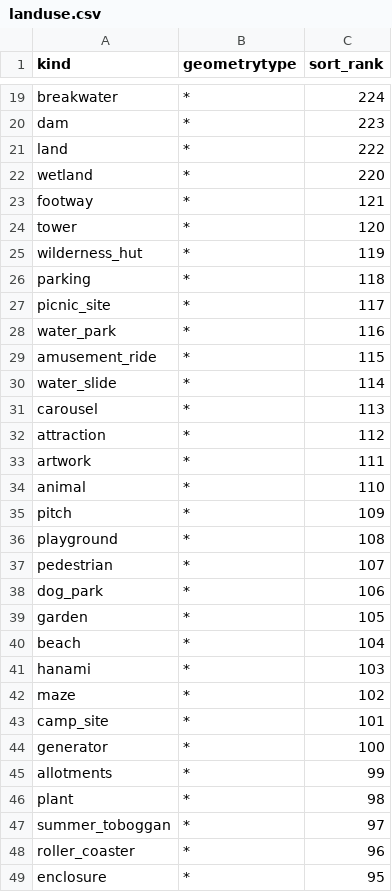
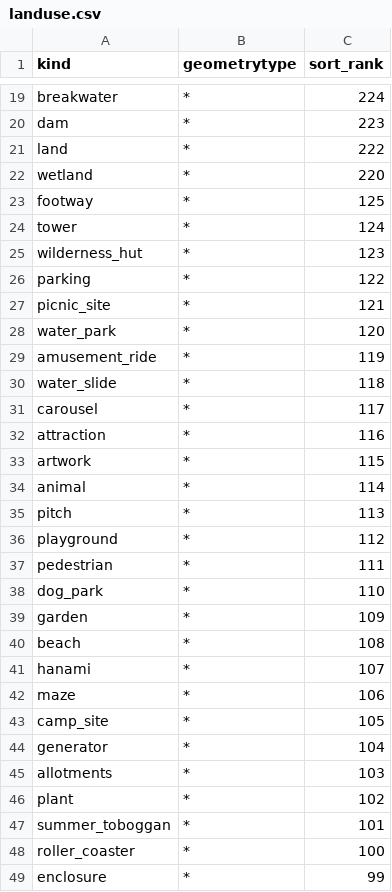
Before and after one commit to tilezen/vector-datasource, a CSV file: spreadsheets/sort_rank/landuse.csv, drawn as a sheet; only a part is shown, gaps mark what is left out; the diff covers the shown part only.

Commit message:
Add boatyard and (firing) range landuse polygons. These were previously included only as POIs.
Ensure landuse sort ranks are unique, and add test for that to maintain that requirement.

Adjust tests where sort ranks have changed.

```diff
--- a/spreadsheets/sort_rank/landuse.csv
+++ b/spreadsheets/sort_rank/landuse.csv
@@ -22,28 +22,28 @@ land,*,222
 wetland,*,220
-footway,*,121
-tower,*,120
-wilderness_hut,*,119
-parking,*,118
-picnic_site,*,117
-water_park,*,116
-amusement_ride,*,115
-water_slide,*,114
-carousel,*,113
-attraction,*,112
-artwork,*,111
-animal,*,110
-pitch,*,109
-playground,*,108
-pedestrian,*,107
-dog_park,*,106
-garden,*,105
-beach,*,104
-hanami,*,103
-maze,*,102
-camp_site,*,101
-generator,*,100
-allotments,*,99
-plant,*,98
-summer_toboggan,*,97
-roller_coaster,*,96
-enclosure,*,95
+footway,*,125
+tower,*,124
+wilderness_hut,*,123
+parking,*,122
+picnic_site,*,121
+water_park,*,120
+amusement_ride,*,119
+water_slide,*,118
+carousel,*,117
+attraction,*,116
+artwork,*,115
+animal,*,114
+pitch,*,113
+playground,*,112
+pedestrian,*,111
+dog_park,*,110
+garden,*,109
+beach,*,108
+hanami,*,107
+maze,*,106
+camp_site,*,105
+generator,*,104
+allotments,*,103
+plant,*,102
+summer_toboggan,*,101
+roller_coaster,*,100
+enclosure,*,99
```
Also changed, not shown: 3 added rows, 1 removed row and 40 edited cells elsewhere in this file, 8 other files.
